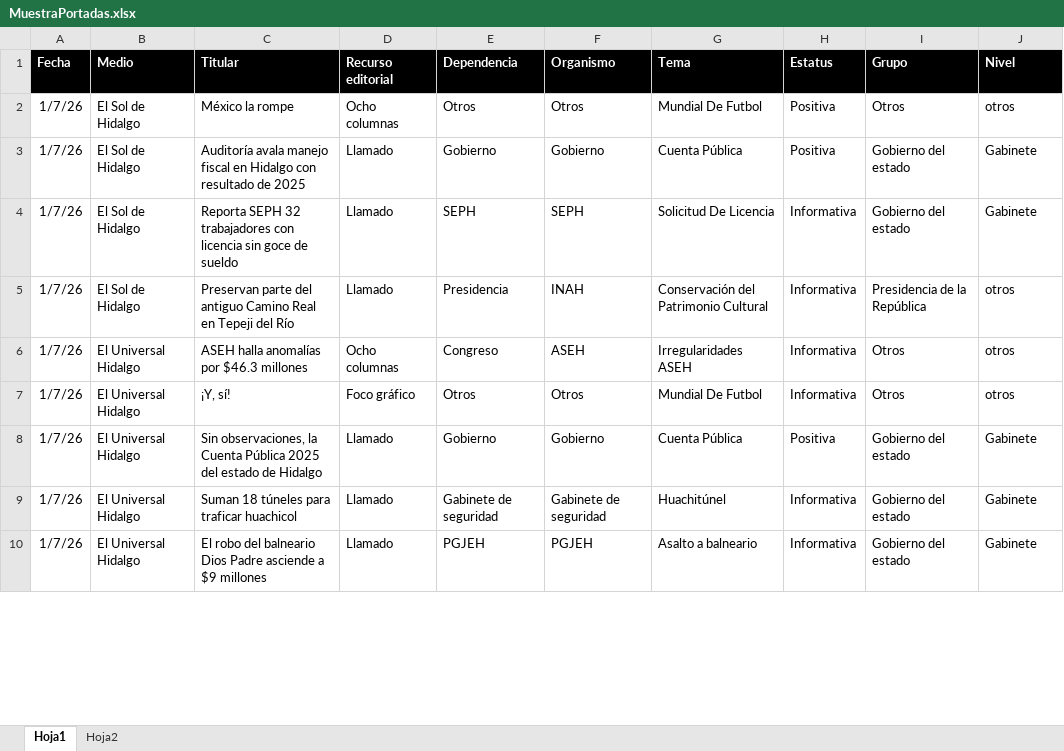
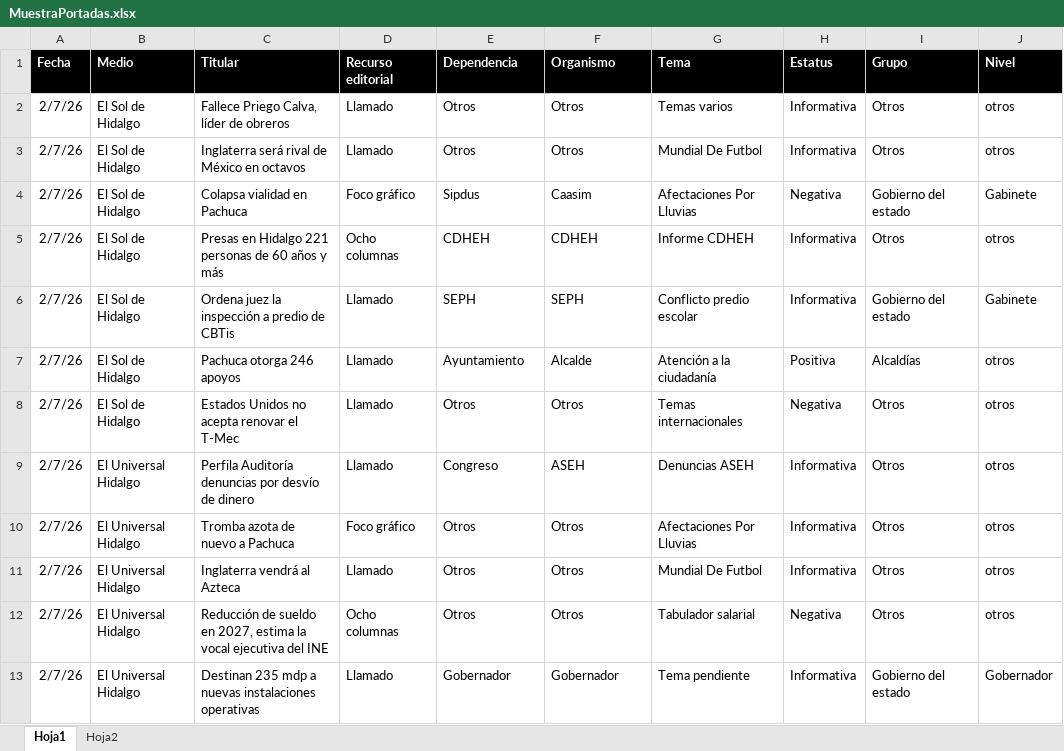
Before and after one commit to thelonious9/Reporteportadas, an Excel workbook: MuestraPortadas.xlsx, sheet Hoja1, drawn as a sheet; only a part is shown; values as stored, in another font and other column widths than the file's, no borders; table styles not drawn; removed rows and columns are numbered as before the commit, all else as after; the diff covers the shown part only; the diff names each change by its address in the sheet, - before the commit and + after, or states it on an @@ line.

Commit message:
REporte portadas 020726

```diff
--- a/MuestraPortadas.xlsx (sheet Hoja1)
+++ b/MuestraPortadas.xlsx (sheet Hoja1)
+row 2: 2/7/26 | El Sol de Hidalgo | Fallece Priego Calva, líder de obreros | Llamado | Otros | Otros | Temas varios | Informativa | Otros | otros
-A3 (Fecha): 1/7/26
+A3 (Fecha): 2/7/26
-C3 (Titular): México la rompe
+C3 (Titular): Inglaterra será rival de México en octavos
-D3 (Recurso editorial): Ocho columnas
+D3 (Recurso editorial): Llamado
-H3 (Estatus): Positiva
+H3 (Estatus): Informativa
-row 3: 1/7/26 | El Sol de Hidalgo | Auditoría avala manejo fiscal en Hidalgo con resultado de 2025 | Llamado | Gobierno | Gobierno | Cuenta Pública | Positiva | Gobierno del estado | Gabinete
+row 4: 2/7/26 | El Sol de Hidalgo | Colapsa vialidad en Pachuca | Foco gráfico | Sipdus | Caasim | Afectaciones Por Lluvias | Negativa | Gobierno del estado | Gabinete
+row 5: 2/7/26 | El Sol de Hidalgo | Presas en Hidalgo 221 personas de 60 años y más | Ocho columnas | CDHEH | CDHEH | Informe CDHEH | Informativa | Otros | otros
-A6 (Fecha): 1/7/26
+A6 (Fecha): 2/7/26
-C6 (Titular): Reporta SEPH 32 trabajadores con licencia sin goce de sueldo
+C6 (Titular): Ordena juez la inspección a predio de CBTis
-G6 (Tema): Solicitud De Licencia
+G6 (Tema): Conflicto predio escolar
-row 5: 1/7/26 | El Sol de Hidalgo | Preservan parte del antiguo Camino Real en Tepeji del Río | Llamado | Presidencia | INAH | Conservación del Patrimonio Cultural | Informativa | Presidencia de la República | otros
+row 7: 2/7/26 | El Sol de Hidalgo | Pachuca otorga 246 apoyos | Llamado | Ayuntamiento | Alcalde | Atención a la ciudadanía | Positiva | Alcaldías | otros
+row 8: 2/7/26 | El Sol de Hidalgo | Estados Unidos no acepta renovar el T-Mec | Llamado | Otros | Otros | Temas internacionales | Negativa | Otros | otros
-A9:A10 (Fecha): 1/7/26
+A9:A10 (Fecha): 2/7/26
-C9 (Titular): ASEH halla anomalías por $46.3 millones
+C9 (Titular): Perfila Auditoría denuncias por desvío de dinero
-D9 (Recurso editorial): Ocho columnas
+D9 (Recurso editorial): Llamado
-G9 (Tema): Irregularidades ASEH
+G9 (Tema): Denuncias ASEH
-C10 (Titular): ¡Y, sí!
+C10 (Titular): Tromba azota de nuevo a Pachuca
-G10 (Tema): Mundial De Futbol
+G10 (Tema): Afectaciones Por Lluvias
-row 8: 1/7/26 | El Universal Hidalgo | Sin observaciones, la Cuenta Pública 2025 del estado de Hidalgo | Llamado | Gobierno | Gobierno | Cuenta Pública | Positiva | Gobierno del estado | Gabinete
+row 11: 2/7/26 | El Universal Hidalgo | Inglaterra vendrá al Azteca | Llamado | Otros | Otros | Mundial De Futbol | Informativa | Otros | otros
+row 12: 2/7/26 | El Universal Hidalgo | Reducción de sueldo en 2027, estima la vocal ejecutiva del INE | Ocho columnas | Otros | Otros | Tabulador salarial | Negativa | Otros | otros
-A13 (Fecha): 1/7/26
+A13 (Fecha): 2/7/26
-C13 (Titular): Suman 18 túneles para traficar huachicol
+C13 (Titular): Destinan 235 mdp a nuevas instalaciones operativas
-E13 (Dependencia): Gabinete de seguridad
+E13 (Dependencia): Gobernador
-F13 (Organismo): Gabinete de seguridad
+F13 (Organismo): Gobernador
-G13 (Tema): Huachitúnel
+G13 (Tema): Tema pendiente
-J13 (Nivel): Gabinete
+J13 (Nivel): Gobernador
-row 10: 1/7/26 | El Universal Hidalgo | El robo del balneario Dios Padre asciende a $9 millones | Llamado | PGJEH | PGJEH | Asalto a balneario | Informativa | Gobierno del estado | Gabinete
```
Also changed, not shown: 18 added rows, 28 removed rows and 93 edited cells elsewhere in this sheet, 2 other files.
